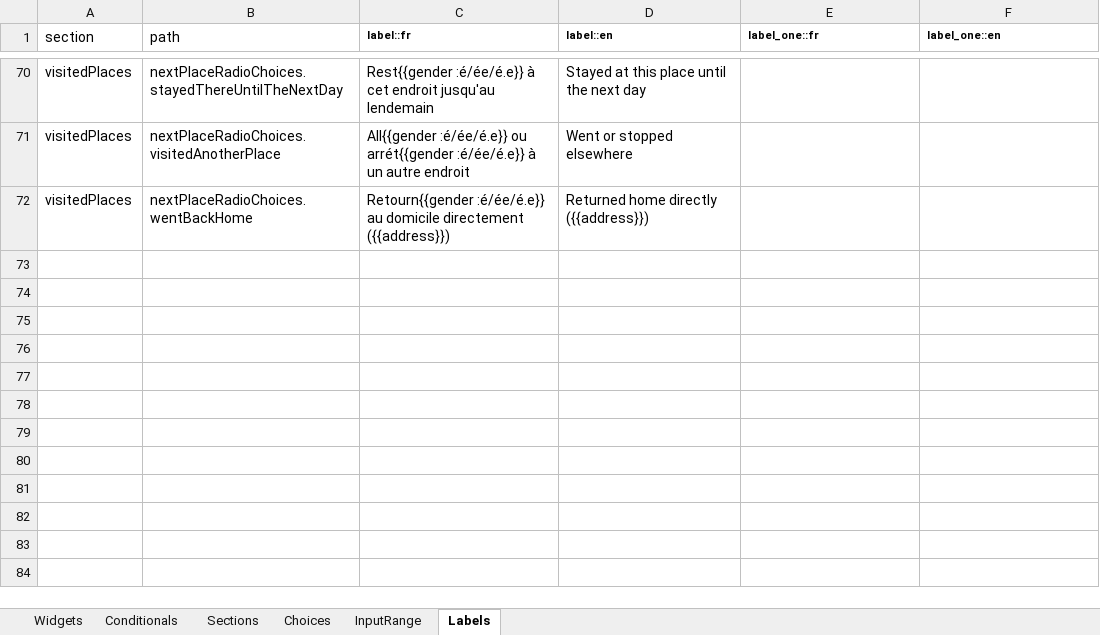
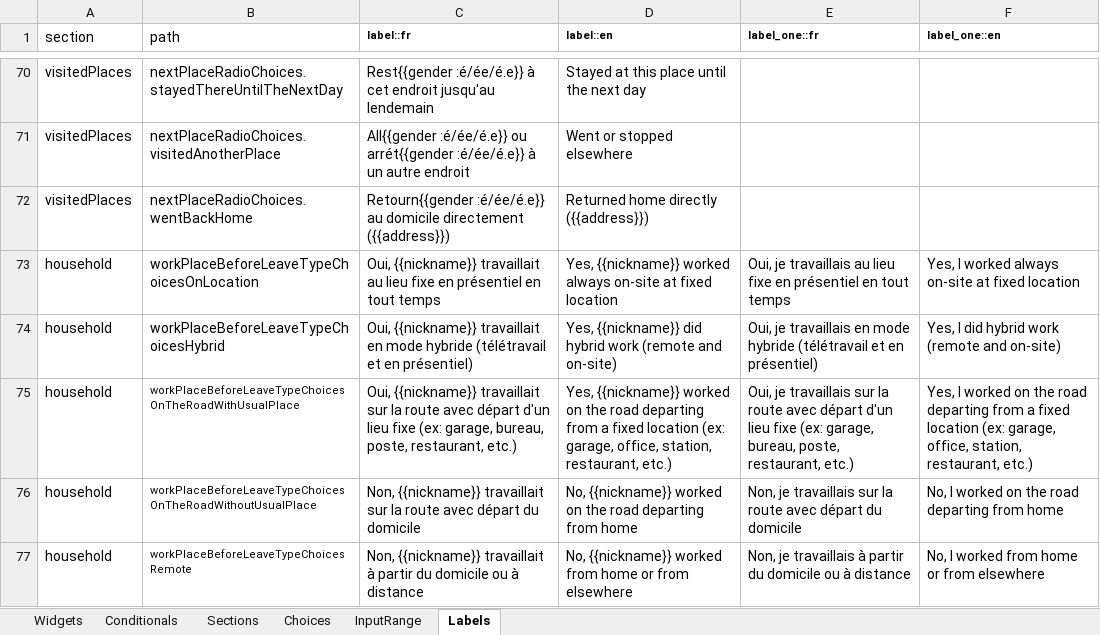
Before and after one commit to chairemobilite/od_nationale_quebec, an Excel workbook: survey/references/OD_nationale_quebec_2025.xlsx, sheet Labels, drawn as a sheet; only a part is shown, gaps mark what is left out; values as stored, in another font and other column widths than the file's, no borders; the diff names each change by its address in the sheet, - before the commit and + after, or states it on an @@ line.

Commit message:
questionnaire: Ask workplace type and location for people on leave
fixes #92

If the person worked part time or full time before being on leave, ask
if the type of work place location they had before the leave and if
there is a fixed location, show the usual workplace questions.

```diff
--- a/survey/references/OD_nationale_quebec_2025.xlsx (sheet Labels)
+++ b/survey/references/OD_nationale_quebec_2025.xlsx (sheet Labels)
+row 73: household | workPlaceBeforeLeaveTypeChoicesOnLocation | Oui, {{nickname}} travaillait au lieu fixe en présentiel en tout temps | Yes, {{nickname}} worked always on-site at fixed location | Oui, je travaillais au lieu fixe en présentiel en tout temps | Yes, I worked always on-site at fixed location
+row 74: household | workPlaceBeforeLeaveTypeChoicesHybrid | Oui, {{nickname}} travaillait en mode hybride (télétravail et en présentiel) | Yes, {{nickname}} did hybrid work (remote and on-site) | Oui, je travaillais en mode hybride (télétravail et en présentiel) | Yes, I did hybrid work (remote and on-site)
+row 75: household | workPlaceBeforeLeaveTypeChoicesOnTheRoadWithUsualPlace | Oui, {{nickname}} travaillait sur la route avec départ d'un lieu fixe (ex: garage, bureau, poste, restaurant, etc.) | Yes, {{nickname}} worked on the road departing from a fixed location (ex: garage, office, station, restaurant, etc.) | Oui, je travaillais sur la route avec départ d'un lieu fixe (ex: garage, bureau, poste, restaurant, etc.) | Yes, I worked on the road departing from a fixed location (ex: garage, office, station, restaurant, etc.)
+row 76: household | workPlaceBeforeLeaveTypeChoicesOnTheRoadWithoutUsualPlace | Non, {{nickname}} travaillait sur la route avec départ du domicile | No, {{nickname}} worked on the road departing from home | Non, je travaillais sur la route avec départ du domicile | No, I worked on the road departing from home
+row 77: household | workPlaceBeforeLeaveTypeChoicesRemote | Non, {{nickname}} travaillait à partir du domicile ou à distance | No, {{nickname}} worked from home or from elsewhere | Non, je travaillais à partir du domicile ou à distance | No, I worked from home or from elsewhere
```
Also changed, not shown: sheet Choices, sheet Conditionals, sheet Widgets, 13 other files.
